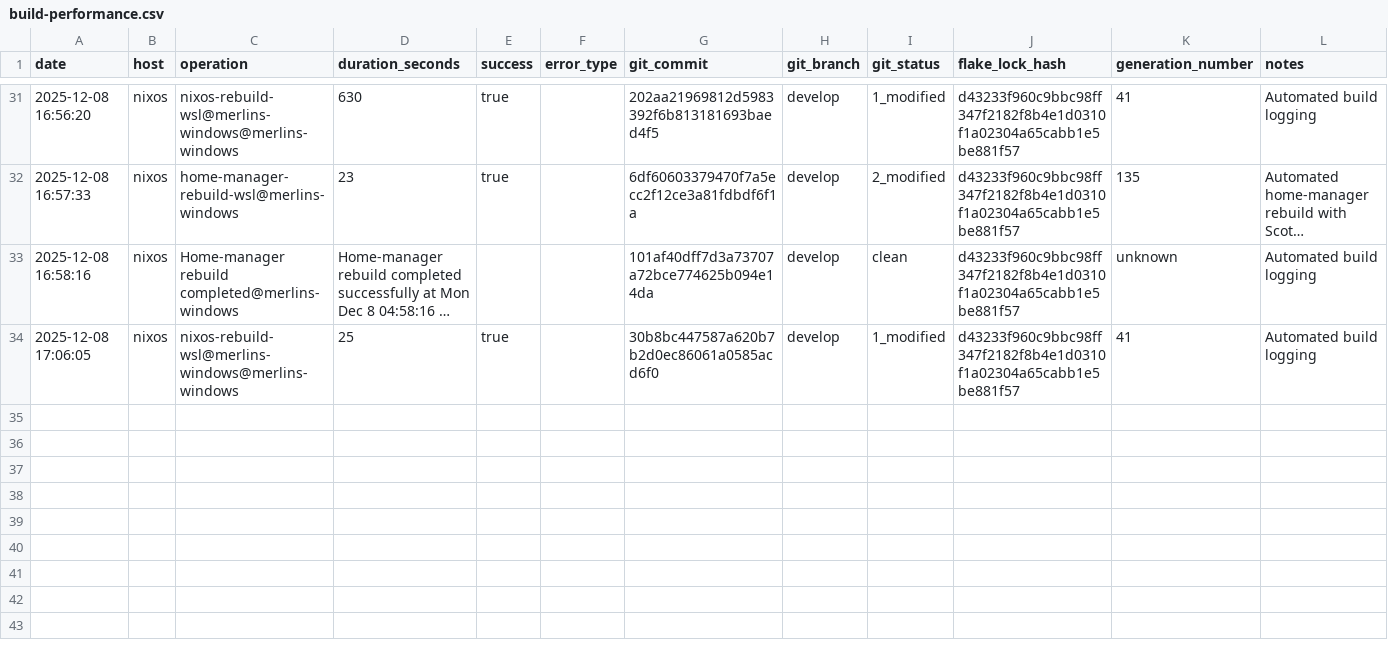
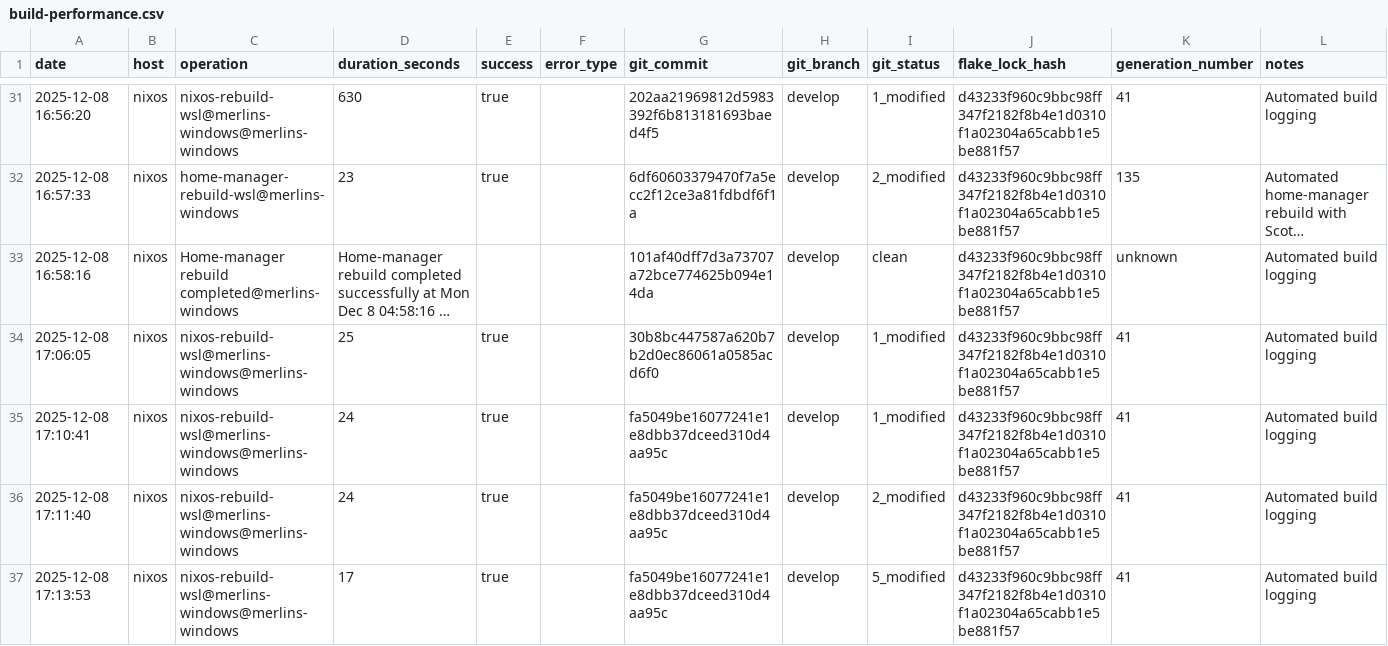
Before and after one commit to gignsky/.dotfiles, a CSV file: scottys-journal/metrics/build-performance.csv, drawn as a sheet; only a part is shown, gaps mark what is left out; long unchanged cells end in ….

Commit message:
📊 Scotty: Batch commit engineering logs (17:13)

```diff
--- a/scottys-journal/metrics/build-performance.csv
+++ b/scottys-journal/metrics/build-performance.csv
@@ -34 +34,4 @@ date,host,operation,duration_seconds,success,error_type,git_commit,git_branch,gi
 2025-12-08 17:06:05,nixos,nixos-rebuild-wsl@merlins-windows@merlins-windows,25,true,,30b8bc447587a620b7b2d0ec86061a0585acd6f0,develop,1_modified,d43233f960c9bbc98ff347f2182f8b4e1d0310f1a02304a65cabb1e5be881f57,41,Automated build logging
+2025-12-08 17:10:41,nixos,nixos-rebuild-wsl@merlins-windows@merlins-windows,24,true,,fa5049be16077241e1e8dbb37dceed310d4aa95c,develop,1_modified,d43233f960c9bbc98ff347f2182f8b4e1d0310f1a02304a65cabb1e5be881f57,41,Automated build logging
+2025-12-08 17:11:40,nixos,nixos-rebuild-wsl@merlins-windows@merlins-windows,24,true,,fa5049be16077241e1e8dbb37dceed310d4aa95c,develop,2_modified,d43233f960c9bbc98ff347f2182f8b4e1d0310f1a02304a65cabb1e5be881f57,41,Automated build logging
+2025-12-08 17:13:53,nixos,nixos-rebuild-wsl@merlins-windows@merlins-windows,17,true,,fa5049be16077241e1e8dbb37dceed310d4aa95c,develop,5_modified,d43233f960c9bbc98ff347f2182f8b4e1d0310f1a02304a65cabb1e5be881f57,41,Automated build logging
```
Also changed, not shown: 1 other file.
